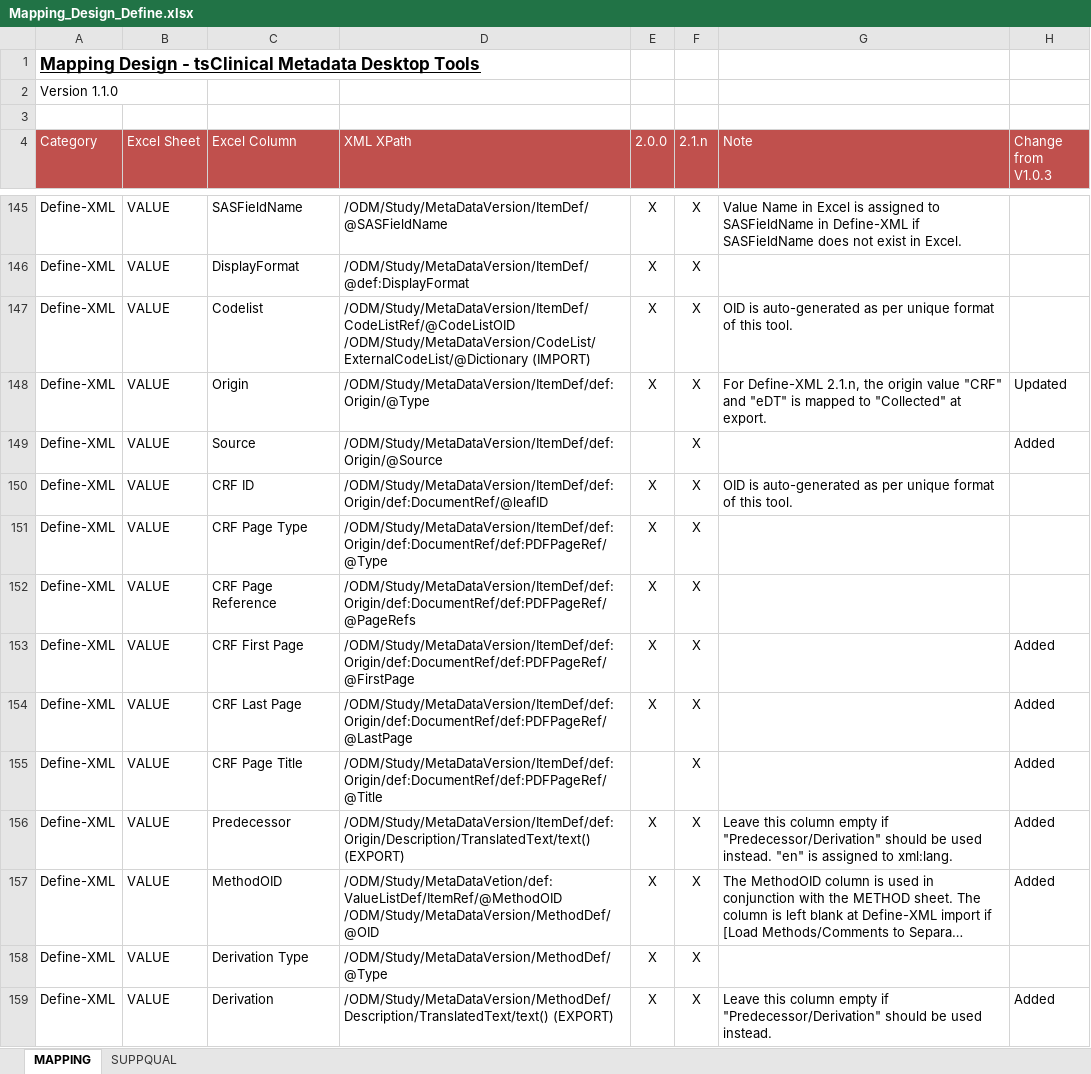
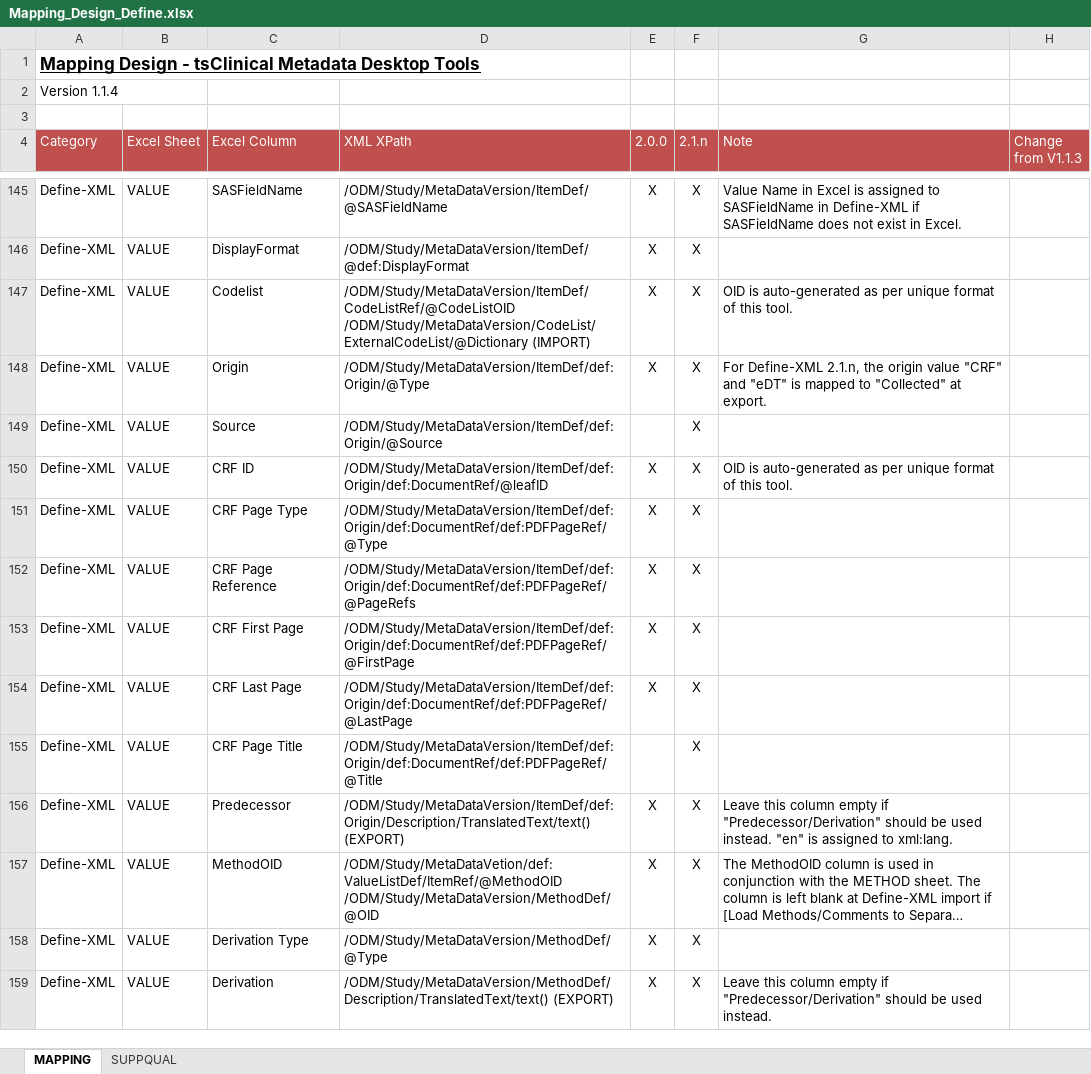
Before and after one commit to tsClinical/tsc-desktop, an Excel workbook: docs/Mapping_Design_Define.xlsx, sheet MAPPING, drawn as a sheet; only a part is shown, gaps mark what is left out; long unchanged cells end in …; values as stored, in another font and other column widths than the file's, no borders; the diff covers the shown part only; the diff names each change by its address in the sheet, - before the commit and + after, or states it on an @@ line.

```diff
--- a/docs/Mapping_Design_Define.xlsx (sheet MAPPING)
+++ b/docs/Mapping_Design_Define.xlsx (sheet MAPPING)
-A2 (Category): Version 1.1.0
+A2 (Category): Version 1.1.4
-H4: Change from V1.0.3
+H4: Change from V1.1.3
-H148 (Change from V1.1.3): Updated
+H148 (Change from V1.1.3): (empty)
-H149 (Change from V1.1.3): Added
+H149 (Change from V1.1.3): (empty)
-H153:H157 (Change from V1.1.3): Added
+H153:H157 (Change from V1.1.3): (empty)
-H159 (Change from V1.1.3): Added
+H159 (Change from V1.1.3): (empty)
```
Also changed, not shown: 169 edited cells elsewhere in this sheet, sheet SUPPQUAL, 14 other files.
